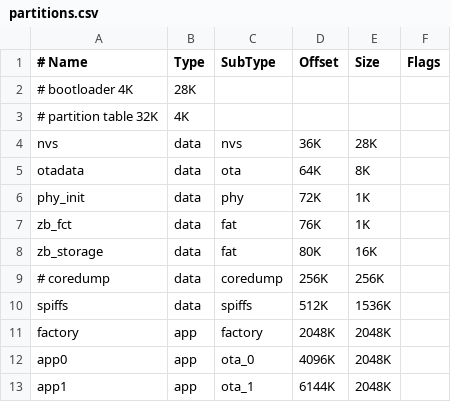
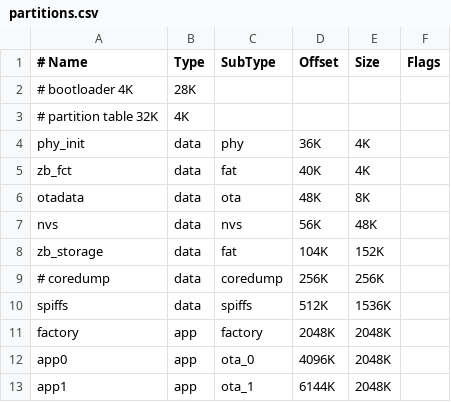
Before and after one commit to nomis/candle-dribbler, a CSV file: partitions.csv, drawn as a sheet.

Commit message:
Allocate more space for Zigbee configuration data

```diff
--- a/partitions.csv
+++ b/partitions.csv
@@ -3,7 +3,7 @@
 # partition table              32K,    4K,
-nvs,        data, nvs,         36K,   28K,
-otadata,    data, ota,         64K,    8K,
-phy_init,   data, phy,         72K,    1K,
-zb_fct,     data, fat,         76K,    1K,
-zb_storage, data, fat,         80K,   16K,
+phy_init,   data, phy,         36K,    4K,
+zb_fct,     data, fat,         40K,    4K,
+otadata,    data, ota,         48K,    8K,
+nvs,        data, nvs,         56K,   48K,
+zb_storage, data, fat,        104K,  152K,
 # coredump, data, coredump,   256K,  256K,
```
